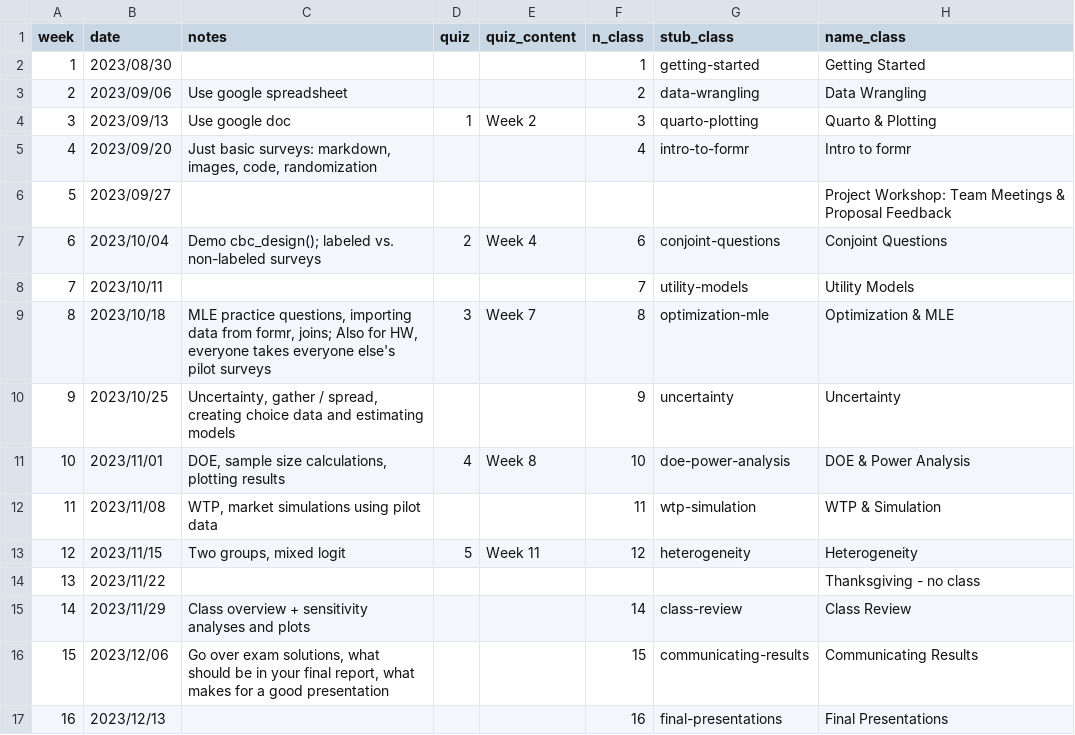
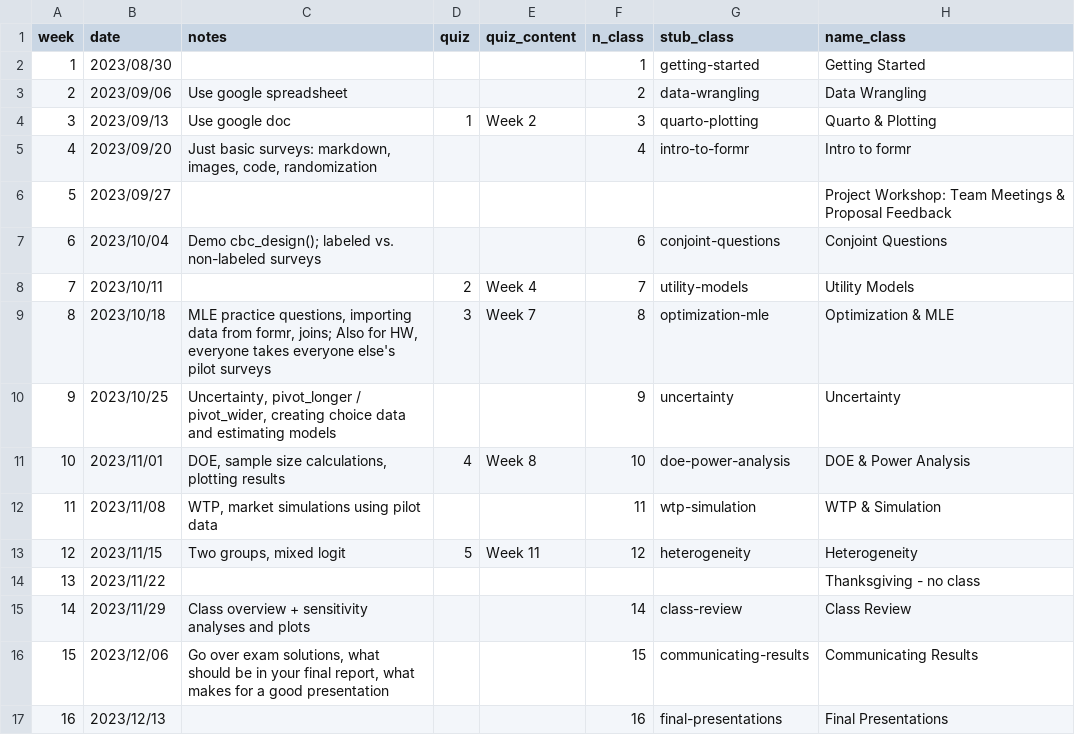
Before and after one commit to emse-madd-gwu/2023-Fall, a CSV file: schedule.csv, drawn as a sheet; only a part is shown; the diff names each change by its address in the sheet, - before the commit and + after, or states it on an @@ line.

Commit message:
Update schedule.csv

```diff
--- a/schedule.csv
+++ b/schedule.csv
-D7 (quiz): 2
+D7 (quiz): (empty)
-E7 (quiz_content): Week 4
+E7 (quiz_content): (empty)
-D8 (quiz): (empty)
+D8 (quiz): 2
-E8 (quiz_content): (empty)
+E8 (quiz_content): Week 4
-C10 (notes): Uncertainty, gather / spread, creating choice…
+C10 (notes): Uncertainty, pivot_longer / pivot_wider, creating choice…
```
